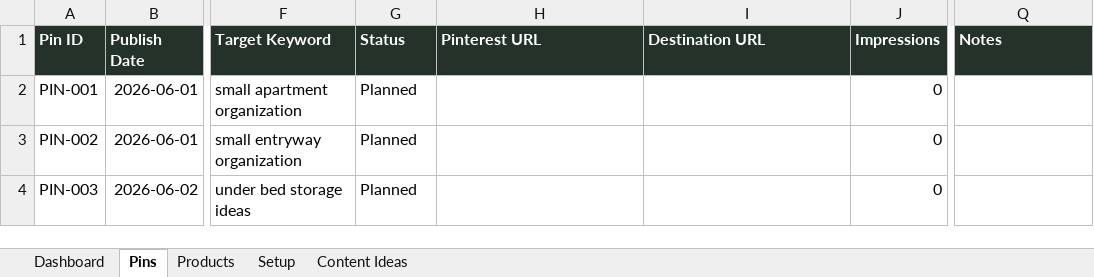
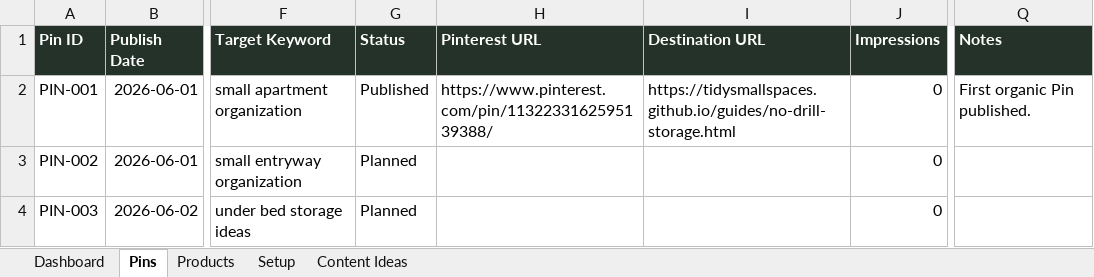
Before and after one commit to tidysmallspaces/tidysmallspaces.github.io, an Excel workbook: outputs/tidy-small-spaces-tracker.xlsx, sheet Pins, drawn as a sheet; only a part is shown, gaps mark what is left out; values as stored, in another font and other column widths than the file's, no borders; table styles not drawn; the diff names each change by its address in the sheet, - before the commit and + after, or states it on an @@ line.

Commit message:
Record first published Pinterest Pin

```diff
--- a/outputs/tidy-small-spaces-tracker.xlsx (sheet Pins)
+++ b/outputs/tidy-small-spaces-tracker.xlsx (sheet Pins)
-G2 (Status): Planned
+G2 (Status): Published
-H2 (Pinterest URL): (empty)
+H2 (Pinterest URL): https://www.pinterest.com/pin/1132233162595139388/
-I2 (Destination URL): (empty)
+I2 (Destination URL): https://tidysmallspaces.github.io/guides/no-drill-storage.html
-Q2 (Notes): (empty)
+Q2 (Notes): First organic Pin published.
```
Also changed, not shown: sheet Dashboard, charts or pictures, 1 other file.
